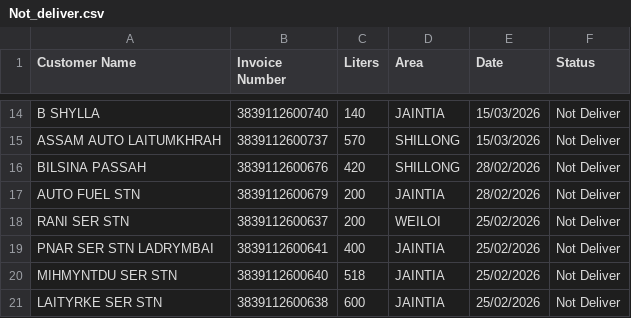
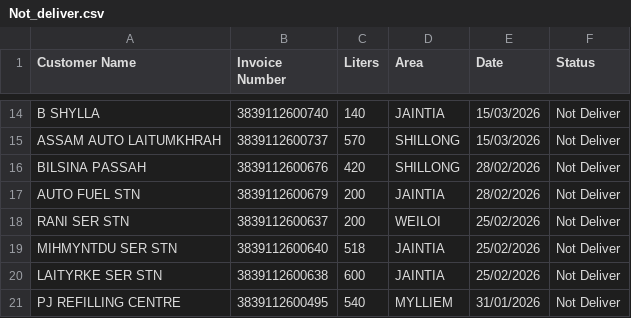
Before and after one commit to servodata98/outstandingsheetxczdv-bnmhgdaegthm-datkhfscbnlpmnb, a CSV file: outstandingsheetxczdv-bnmhgdaegthm-datkhfscbnlpmnb/Not_deliver.csv, drawn as a sheet; only a part is shown, gaps mark what is left out; the shorter side is filled out with more unchanged rows; the diff names each change by its address in the sheet, - before the commit and + after, or states it on an @@ line.

Commit message:
Update Not_deliver.csv

```diff
--- a/outstandingsheetxczdv-bnmhgdaegthm-datkhfscbnlpmnb/Not_deliver.csv
+++ b/outstandingsheetxczdv-bnmhgdaegthm-datkhfscbnlpmnb/Not_deliver.csv
-row 19: PNAR SER STN LADRYMBAI | 3839112600641 | 400 | JAINTIA | 25/02/2026 | Not Deliver
```
